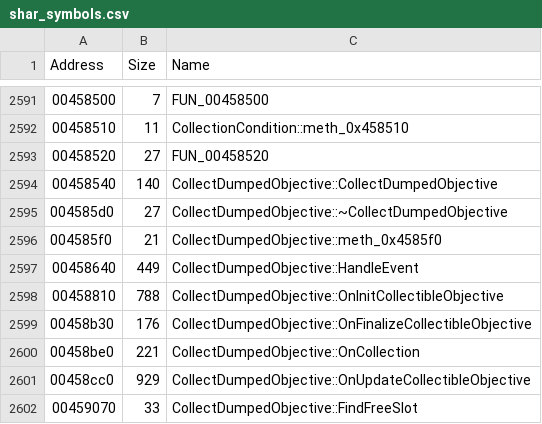
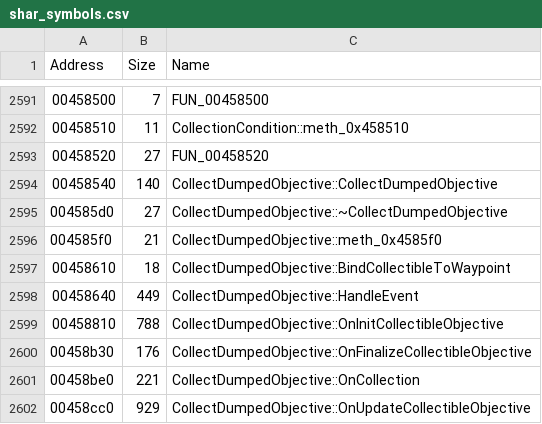
Before and after one commit to donutteam/shar-crash-analyser, a CSV file: Symbols/shar_symbols.csv, drawn as a sheet; only a part is shown, gaps mark what is left out; the shorter side is filled out with more unchanged rows.

Commit message:
Update shar_symbols.csv

```diff
--- a/Symbols/shar_symbols.csv
+++ b/Symbols/shar_symbols.csv
@@ -2596,2 +2596,3 @@
 "004585f0","21","CollectDumpedObjective::meth_0x4585f0"
+"00458610","18","CollectDumpedObjective::BindCollectibleToWaypoint"
 "00458640","449","CollectDumpedObjective::HandleEvent"
```
